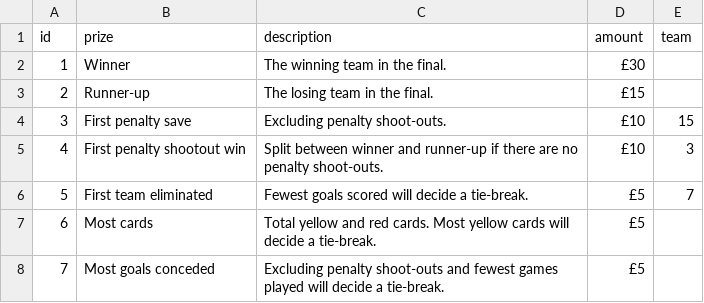
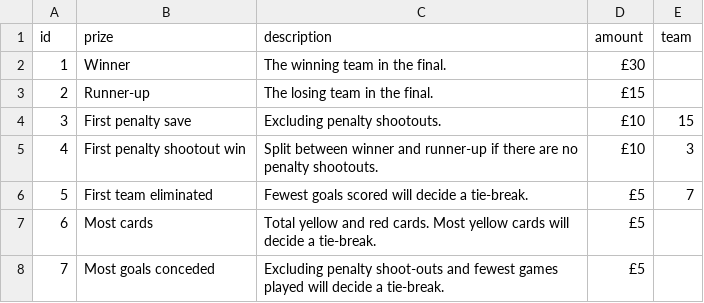
Before and after one commit to jimmyrule/rowells, a CSV file: assets/files/prizes.csv, drawn as a sheet.

Commit message:
Update prizes.csv

```diff
--- a/assets/files/prizes.csv
+++ b/assets/files/prizes.csv
@@ -3,4 +3,4 @@ id,prize,description,amount,team
 2,Runner-up,The losing team in the final.,£15,
-3,First penalty save,Excluding penalty shoot-outs.,£10,15
-4,First penalty shootout win,Split between winner and runner-up if there are no penalty shoot-outs.,£10,3
+3,First penalty save,Excluding penalty shootouts.,£10,15
+4,First penalty shootout win,Split between winner and runner-up if there are no penalty shootouts.,£10,3
 5,First team eliminated,Fewest goals scored will decide a tie-break.,£5,7
```
